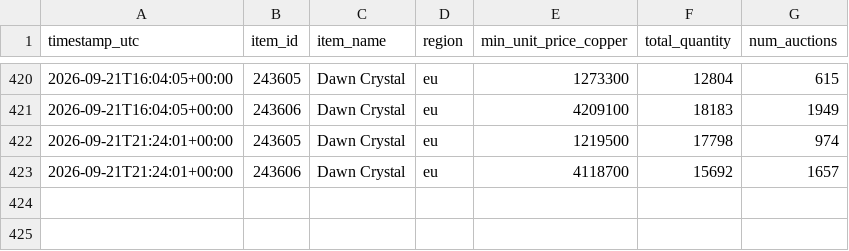
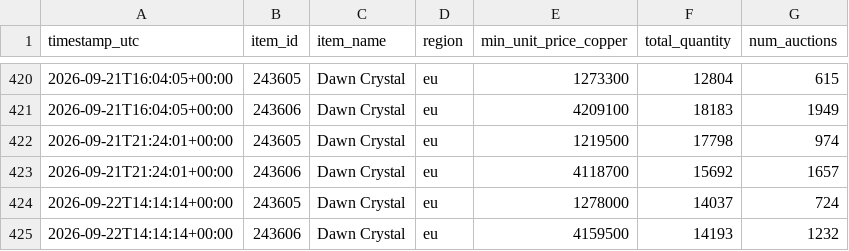
Before and after one commit to Turtle-dev3/WoWItemPricer, a CSV file: data/prices.csv, drawn as a sheet; only a part is shown, gaps mark what is left out; the diff names each change by its address in the sheet, - before the commit and + after, or states it on an @@ line.

```diff
--- a/data/prices.csv
+++ b/data/prices.csv
+row 424: 2026-09-22T14:14:14+00:00 | 243605 | Dawn Crystal | eu | 1278000 | 14037 | 724
+row 425: 2026-09-22T14:14:14+00:00 | 243606 | Dawn Crystal | eu | 4159500 | 14193 | 1232
```
Also changed, not shown: 2 other files.
